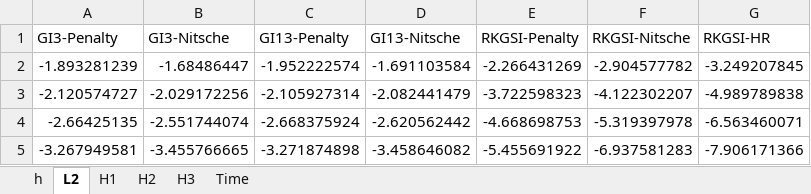
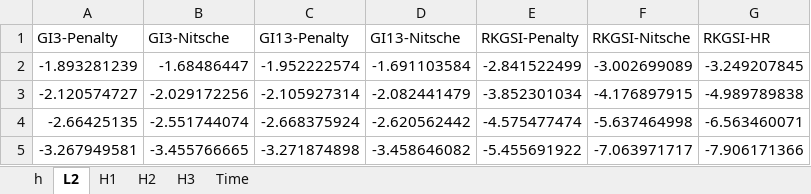
Before and after one commit to wuxinyu11/hrbc-plate, an Excel workbook: xlsx/hollow_cylinder_cubic.xlsx, sheet L2, drawn as a sheet; values as stored, in another font and other column widths than the file's, no borders; the diff names each change by its address in the sheet, - before the commit and + after, or states it on an @@ line.

```diff
--- a/xlsx/hollow_cylinder_cubic.xlsx (sheet L2)
+++ b/xlsx/hollow_cylinder_cubic.xlsx (sheet L2)
-E2 (RKGSI-Penalty): -2.266431269
+E2 (RKGSI-Penalty): -2.841522499
-F2 (RKGSI-Nitsche): -2.904577782
+F2 (RKGSI-Nitsche): -3.002699089
-E3 (RKGSI-Penalty): -3.722598323
+E3 (RKGSI-Penalty): -3.852301034
-F3 (RKGSI-Nitsche): -4.122302207
+F3 (RKGSI-Nitsche): -4.176897915
-E4 (RKGSI-Penalty): -4.668698753
+E4 (RKGSI-Penalty): -4.575477474
-F4 (RKGSI-Nitsche): -5.319397978
+F4 (RKGSI-Nitsche): -5.637464998
-F5 (RKGSI-Nitsche): -6.937581283
+F5 (RKGSI-Nitsche): -7.063971717
```
Also changed, not shown: sheet H1, sheet H3, sheet H2, sheet Time, xlsx/alpha.xlsx, xlsx/hollow_cylinder_quartic.xlsx, 29 other files.
